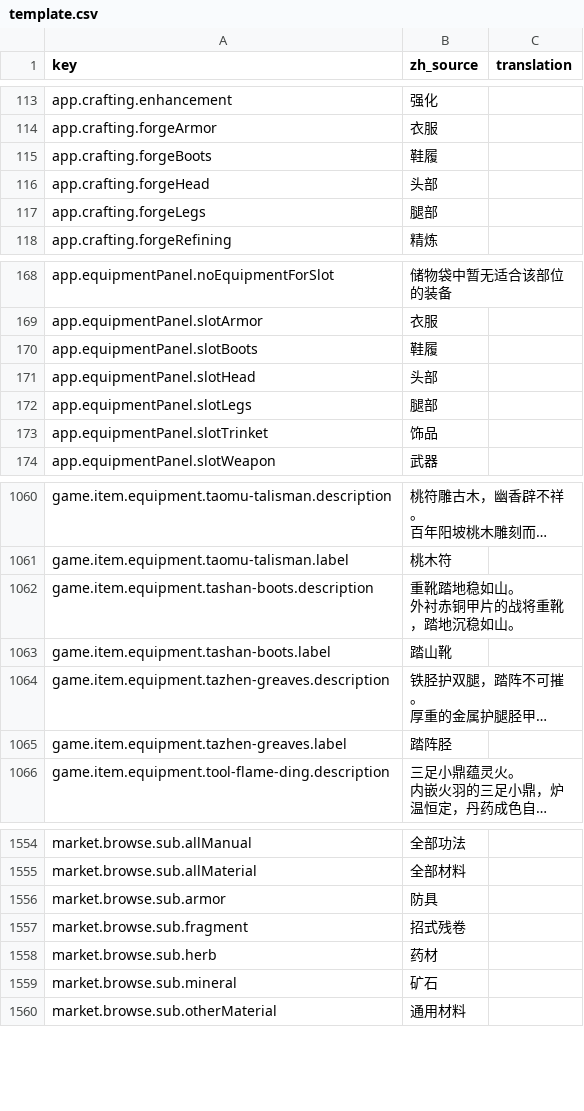
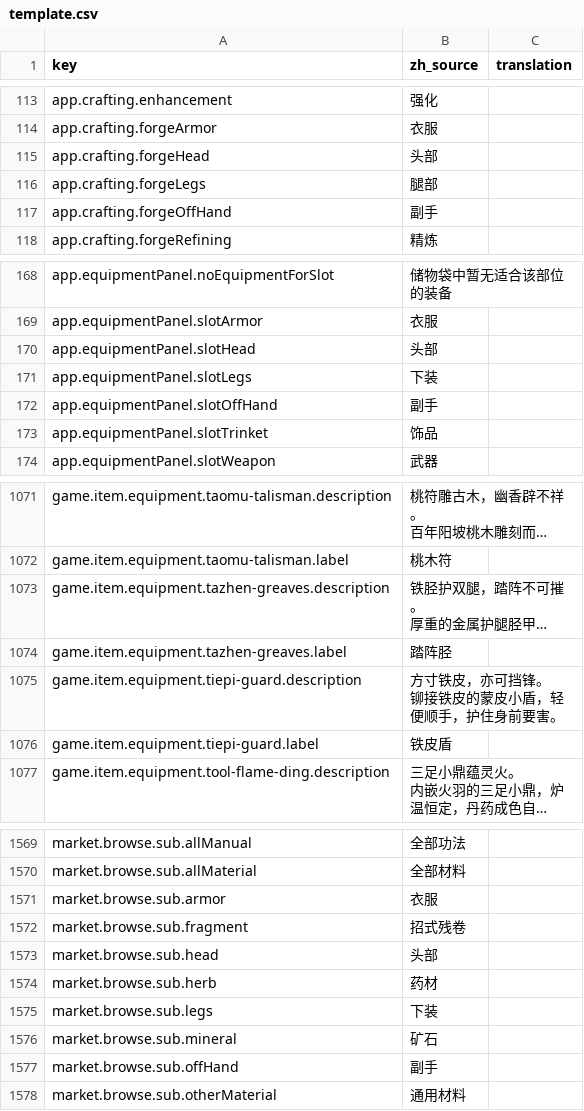
Before and after one commit to fruktoguo/daohua, a CSV file: frontend/public/locales/template.csv, drawn as a sheet; only a part is shown, gaps mark what is left out; long unchanged cells end in …; removed rows and columns are numbered as before the commit, all else as after; ↵ is a line break in a cell; the diff covers the shown part only; the diff names each change by its address in the sheet, - before the commit and + after, or states it on an @@ line.

```diff
--- a/frontend/public/locales/template.csv
+++ b/frontend/public/locales/template.csv
-row 115: app.crafting.forgeBoots | 鞋履
+row 117: app.crafting.forgeOffHand | 副手
-row 170: app.equipmentPanel.slotBoots | 鞋履
-B171 (zh_source): 腿部
+B171 (zh_source): 下装
+row 172: app.equipmentPanel.slotOffHand | 副手
-row 1062: game.item.equipment.tashan-boots.description | 重靴踏地稳如山。 ↵ 外衬赤铜甲片的战将重靴，踏地沉稳如山。
-row 1063: game.item.equipment.tashan-boots.label | 踏山靴
+row 1075: game.item.equipment.tiepi-guard.description | 方寸铁皮，亦可挡锋。 ↵ 铆接铁皮的蒙皮小盾，轻便顺手，护住身前要害。
+row 1076: game.item.equipment.tiepi-guard.label | 铁皮盾
-B1571 (zh_source): 防具
+B1571 (zh_source): 衣服
+row 1573: market.browse.sub.head | 头部
+row 1575: market.browse.sub.legs | 下装
+row 1577: market.browse.sub.offHand | 副手
```
Also changed, not shown: 30 added rows and 16 removed rows elsewhere in this file, 7 other files.
